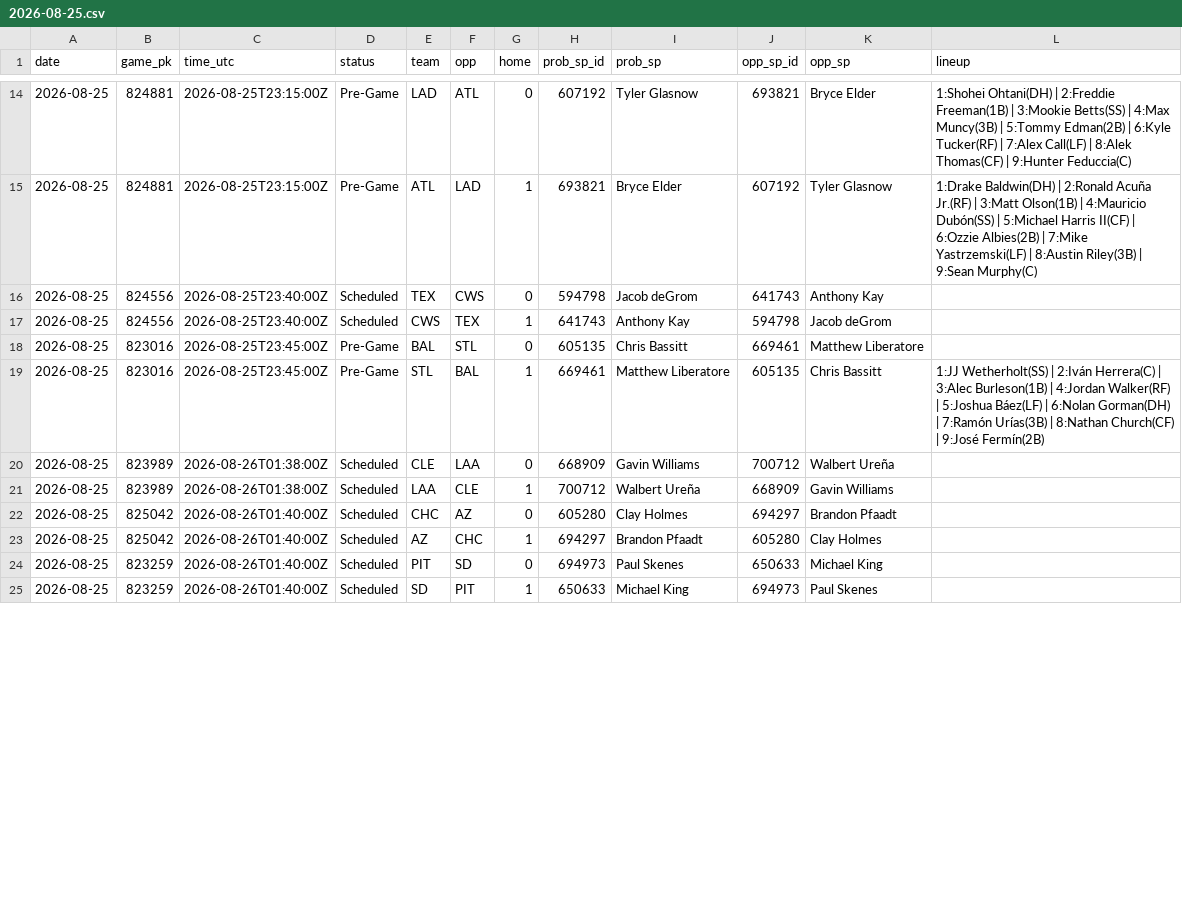
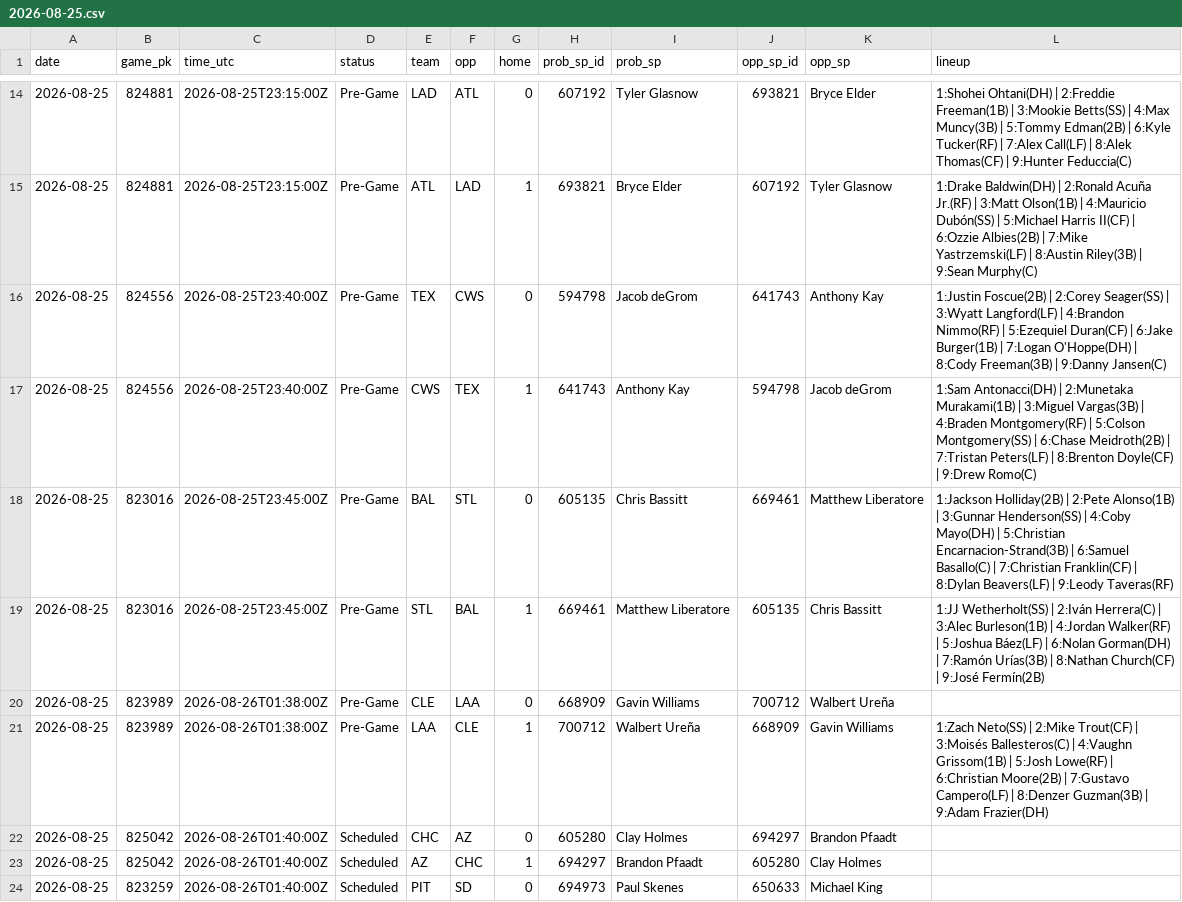
Before and after one commit to coinflipatm/ud-mlb-data, a CSV file: data/schedule/2026-08-25.csv, drawn as a sheet; only a part is shown, gaps mark what is left out; the shorter side is filled out with more unchanged rows; the diff covers the shown part only.

Commit message:
data 2026-08-25T21:25Z

```diff
--- a/data/schedule/2026-08-25.csv
+++ b/data/schedule/2026-08-25.csv
@@ -15,8 +15,8 @@ date,game_pk,time_utc,status,team,opp,home,prob_sp_id,prob_sp,opp_sp_id,opp_sp,l
 2026-08-25,824881,2026-08-25T23:15:00Z,Pre-Game,ATL,LAD,1,693821,Bryce Elder,607192,Tyler Glasnow,1:Drake Baldwin(DH) | 2:Ronald Acuña Jr.(RF) | 3:Matt Olson(1B) | 4:Mauricio Dubón(SS) | 5:Michael Harris II(CF) | 6:Ozzie Albies(2B) | 7:Mike Yastrzemski(LF) | 8:Austin Riley(3B) | 9:Sean Murphy(C)
-2026-08-25,824556,2026-08-25T23:40:00Z,Scheduled,TEX,CWS,0,594798,Jacob deGrom,641743,Anthony Kay,
-2026-08-25,824556,2026-08-25T23:40:00Z,Scheduled,CWS,TEX,1,641743,Anthony Kay,594798,Jacob deGrom,
-2026-08-25,823016,2026-08-25T23:45:00Z,Pre-Game,BAL,STL,0,605135,Chris Bassitt,669461,Matthew Liberatore,
+2026-08-25,824556,2026-08-25T23:40:00Z,Pre-Game,TEX,CWS,0,594798,Jacob deGrom,641743,Anthony Kay,1:Justin Foscue(2B) | 2:Corey Seager(SS) | 3:Wyatt Langford(LF) | 4:Brandon Nimmo(RF) | 5:Ezequiel Duran(CF) | 6:Jake Burger(1B) | 7:Logan O'Hoppe(DH) | 8:Cody Freeman(3B) | 9:Danny Jansen(C)
+2026-08-25,824556,2026-08-25T23:40:00Z,Pre-Game,CWS,TEX,1,641743,Anthony Kay,594798,Jacob deGrom,1:Sam Antonacci(DH) | 2:Munetaka Murakami(1B) | 3:Miguel Vargas(3B) | 4:Braden Montgomery(RF) | 5:Colson Montgomery(SS) | 6:Chase Meidroth(2B) | 7:Tristan Peters(LF) | 8:Brenton Doyle(CF) | 9:Drew Romo(C)
+2026-08-25,823016,2026-08-25T23:45:00Z,Pre-Game,BAL,STL,0,605135,Chris Bassitt,669461,Matthew Liberatore,1:Jackson Holliday(2B) | 2:Pete Alonso(1B) | 3:Gunnar Henderson(SS) | 4:Coby Mayo(DH) | 5:Christian Encarnacion-Strand(3B) | 6:Samuel Basallo(C) | 7:Christian Franklin(CF) | 8:Dylan Beavers(LF) | 9:Leody Taveras(RF)
 2026-08-25,823016,2026-08-25T23:45:00Z,Pre-Game,STL,BAL,1,669461,Matthew Liberatore,605135,Chris Bassitt,1:JJ Wetherholt(SS) | 2:Iván Herrera(C) | 3:Alec Burleson(1B) | 4:Jordan Walker(RF) | 5:Joshua Báez(LF) | 6:Nolan Gorman(DH) | 7:Ramón Urías(3B) | 8:Nathan Church(CF) | 9:José Fermín(2B)
-2026-08-25,823989,2026-08-26T01:38:00Z,Scheduled,CLE,LAA,0,668909,Gavin Williams,700712,Walbert Ureña,
-2026-08-25,823989,2026-08-26T01:38:00Z,Scheduled,LAA,CLE,1,700712,Walbert Ureña,668909,Gavin Williams,
+2026-08-25,823989,2026-08-26T01:38:00Z,Pre-Game,CLE,LAA,0,668909,Gavin Williams,700712,Walbert Ureña,
+2026-08-25,823989,2026-08-26T01:38:00Z,Pre-Game,LAA,CLE,1,700712,Walbert Ureña,668909,Gavin Williams,1:Zach Neto(SS) | 2:Mike Trout(CF) | 3:Moisés Ballesteros(C) | 4:Vaughn Grissom(1B) | 5:Josh Lowe(RF) | 6:Christian Moore(2B) | 7:Gustavo Campero(LF) | 8:Denzer Guzman(3B) | 9:Adam Frazier(DH)
 2026-08-25,825042,2026-08-26T01:40:00Z,Scheduled,CHC,AZ,0,605280,Clay Holmes,694297,Brandon Pfaadt,
```
Also changed, not shown: 17 edited cells elsewhere in this file.
